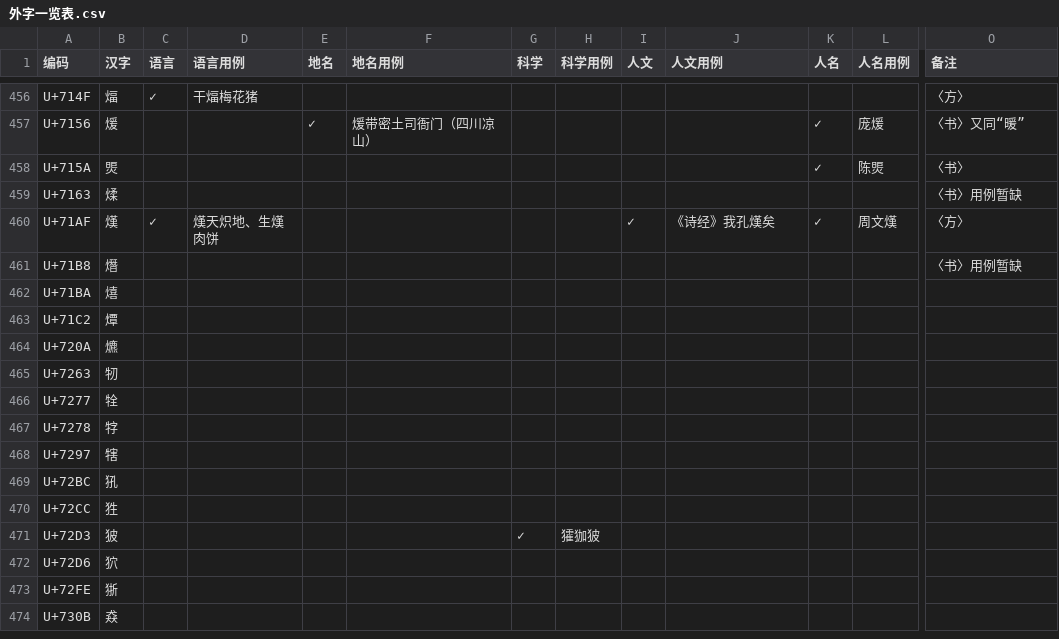
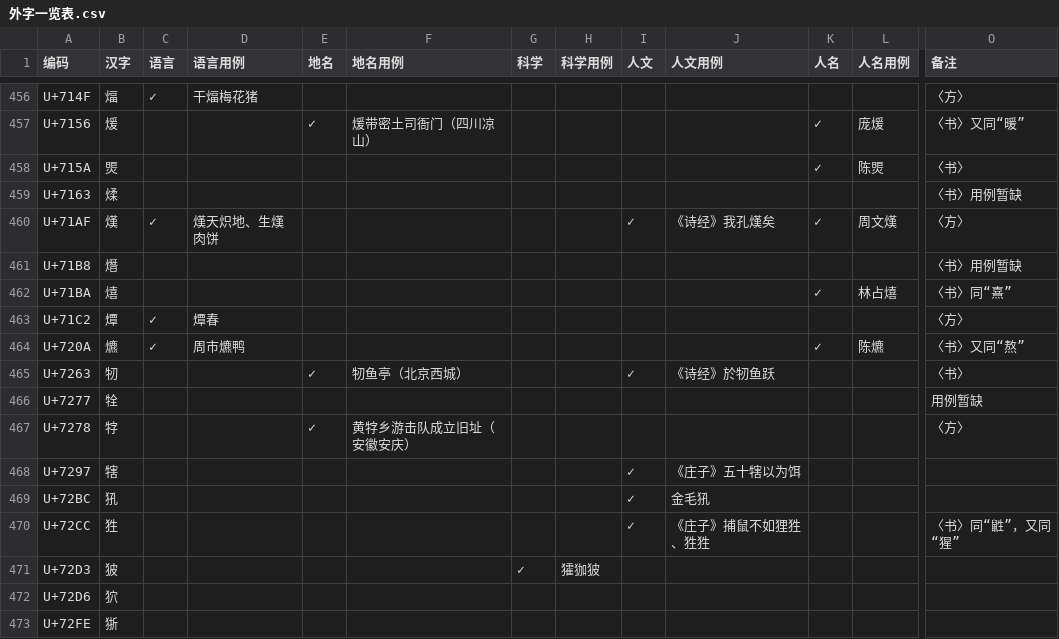
Before and after one commit to Buernia/Waizi, a CSV file: 外字一览表.csv, drawn as a sheet; only a part is shown, gaps mark what is left out; the shorter side is filled out with more unchanged rows; the diff names each change by its address in the sheet, - before the commit and + after, or states it on an @@ line.

Commit message:
Update 外字一览表.csv

```diff
--- a/外字一览表.csv
+++ b/外字一览表.csv
-K462 (人名): (empty)
+K462 (人名): ✓
-L462 (人名用例): (empty)
+L462 (人名用例): 林占熺
-O462 (备注): (empty)
+O462 (备注): 〈书〉同“熹”
-C463:C464 (语言): (empty)
+C463:C464 (语言): ✓
-D463 (语言用例): (empty)
+D463 (语言用例): 燂春
-O463 (备注): (empty)
+O463 (备注): 〈方〉
-D464 (语言用例): (empty)
+D464 (语言用例): 周市爊鸭
-K464 (人名): (empty)
+K464 (人名): ✓
-L464 (人名用例): (empty)
+L464 (人名用例): 陈爊
-O464 (备注): (empty)
+O464 (备注): 〈书〉又同“熬”
-E465 (地名): (empty)
+E465 (地名): ✓
-F465 (地名用例): (empty)
+F465 (地名用例): 牣鱼亭（北京西城）
-I465 (人文): (empty)
+I465 (人文): ✓
-J465 (人文用例): (empty)
+J465 (人文用例): 《诗经》於牣鱼跃
-O465 (备注): (empty)
+O465 (备注): 〈书〉
-O466 (备注): (empty)
+O466 (备注): 用例暂缺
-E467 (地名): (empty)
+E467 (地名): ✓
-F467 (地名用例): (empty)
+F467 (地名用例): 黄牸乡游击队成立旧址（安徽安庆）
-O467 (备注): (empty)
+O467 (备注): 〈方〉
-I468:I470 (人文): (empty)
+I468:I470 (人文): ✓
-J468 (人文用例): (empty)
+J468 (人文用例): 《庄子》五十犗以为饵
-J469 (人文用例): (empty)
+J469 (人文用例): 金毛犼
-J470 (人文用例): (empty)
+J470 (人文用例): 《庄子》捕鼠不如狸狌、狌狌
-O470 (备注): (empty)
+O470 (备注): 〈书〉同“鼪”，又同“猩”
```
